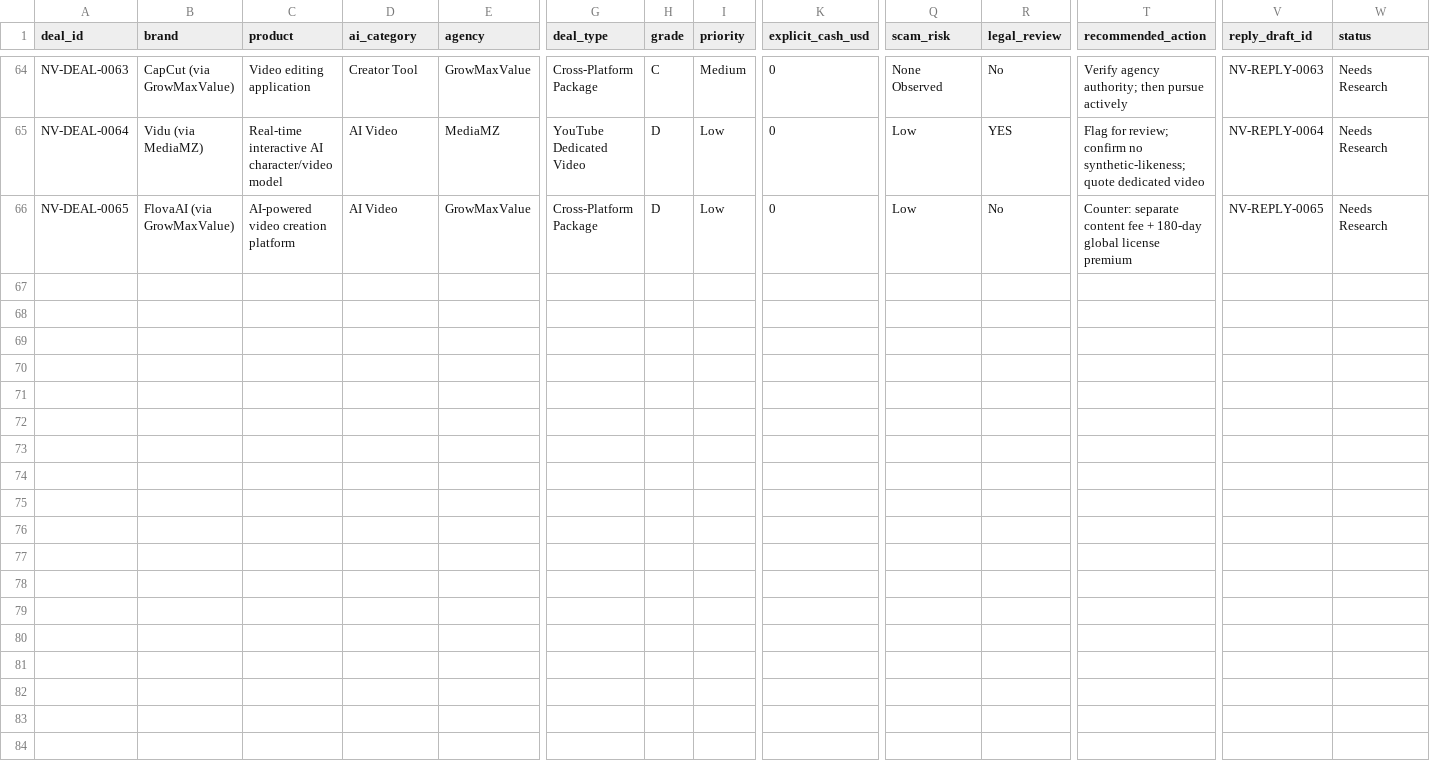
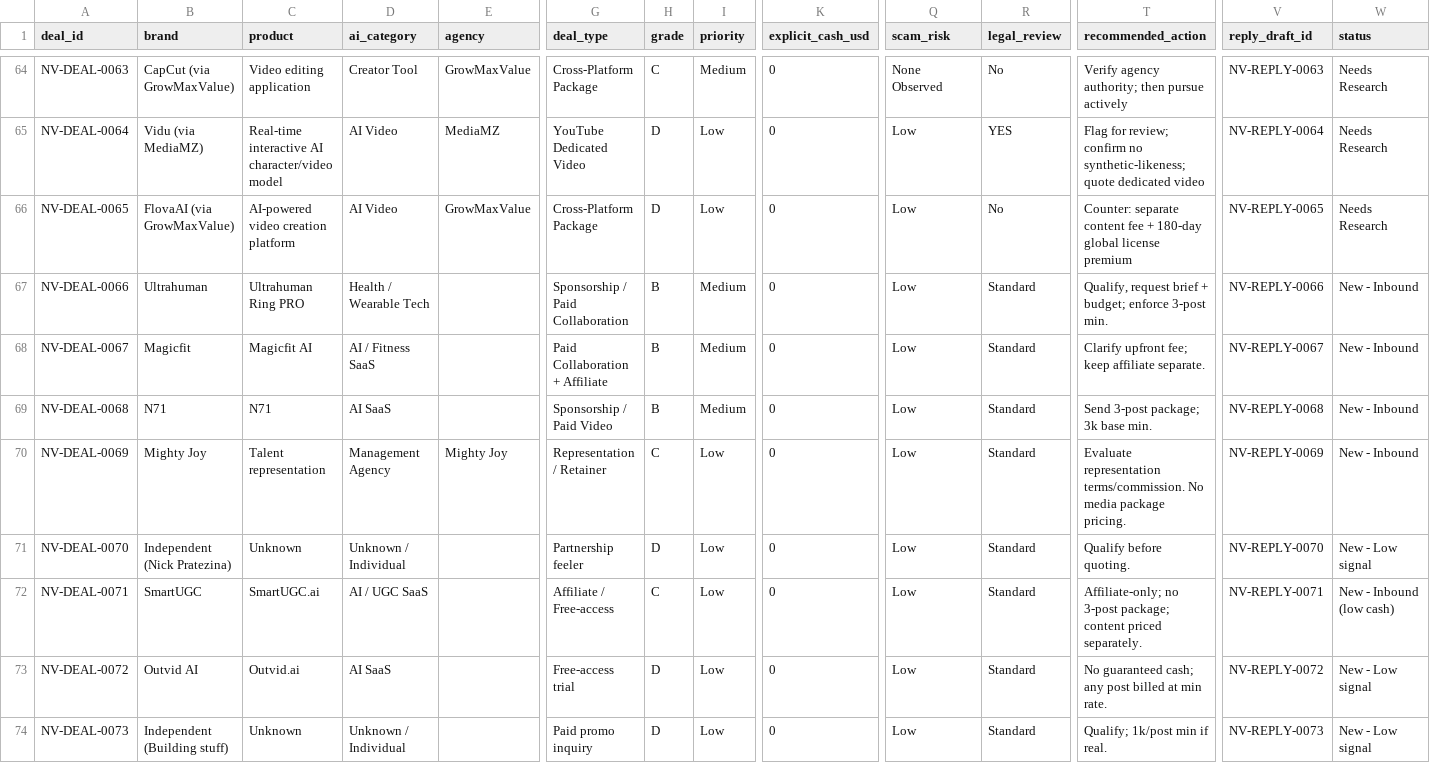
Before and after one commit to AaronPilk/Noe-brand-deals-Pilk-, a CSV file: data/source/ui-export.csv, drawn as a sheet; only a part is shown, gaps mark what is left out; rows hold the shown columns only; the diff names each change by its address in the sheet, - before the commit and + after, or states it on an @@ line.

```diff
--- a/data/source/ui-export.csv
+++ b/data/source/ui-export.csv
+row 67: NV-DEAL-0066 | Ultrahuman | Ultrahuman Ring PRO | Health / Wearable Tech |  | Sponsorship / Paid Collaboration | B | Medium | 0 | Low | Standard | Qualify, request brief + budget; enforce 3-post min. | NV-REPLY-0066 | New - Inbound
+row 68: NV-DEAL-0067 | Magicfit | Magicfit AI | AI / Fitness SaaS |  | Paid Collaboration + Affiliate | B | Medium | 0 | Low | Standard | Clarify upfront fee; keep affiliate separate. | NV-REPLY-0067 | New - Inbound
+row 69: NV-DEAL-0068 | N71 | N71 | AI SaaS |  | Sponsorship / Paid Video | B | Medium | 0 | Low | Standard | Send 3-post package; 3k base min. | NV-REPLY-0068 | New - Inbound
+row 70: NV-DEAL-0069 | Mighty Joy | Talent representation | Management Agency | Mighty Joy | Representation / Retainer | C | Low | 0 | Low | Standard | Evaluate representation terms/commission. No media package pricing. | NV-REPLY-0069 | New - Inbound
+row 71: NV-DEAL-0070 | Independent (Nick Pratezina) | Unknown | Unknown / Individual |  | Partnership feeler | D | Low | 0 | Low | Standard | Qualify before quoting. | NV-REPLY-0070 | New - Low signal
+row 72: NV-DEAL-0071 | SmartUGC | SmartUGC.ai | AI / UGC SaaS |  | Affiliate / Free-access | C | Low | 0 | Low | Standard | Affiliate-only; no 3-post package; content priced separately. | NV-REPLY-0071 | New - Inbound (low cash)
+row 73: NV-DEAL-0072 | Outvid AI | Outvid.ai | AI SaaS |  | Free-access trial | D | Low | 0 | Low | Standard | No guaranteed cash; any post billed at min rate. | NV-REPLY-0072 | New - Low signal
+row 74: NV-DEAL-0073 | Independent (Building stuff) | Unknown | Unknown / Individual |  | Paid promo inquiry | D | Low | 0 | Low | Standard | Qualify; 1k/post min if real. | NV-REPLY-0073 | New - Low signal
```
Also changed, not shown: 9 other files.
